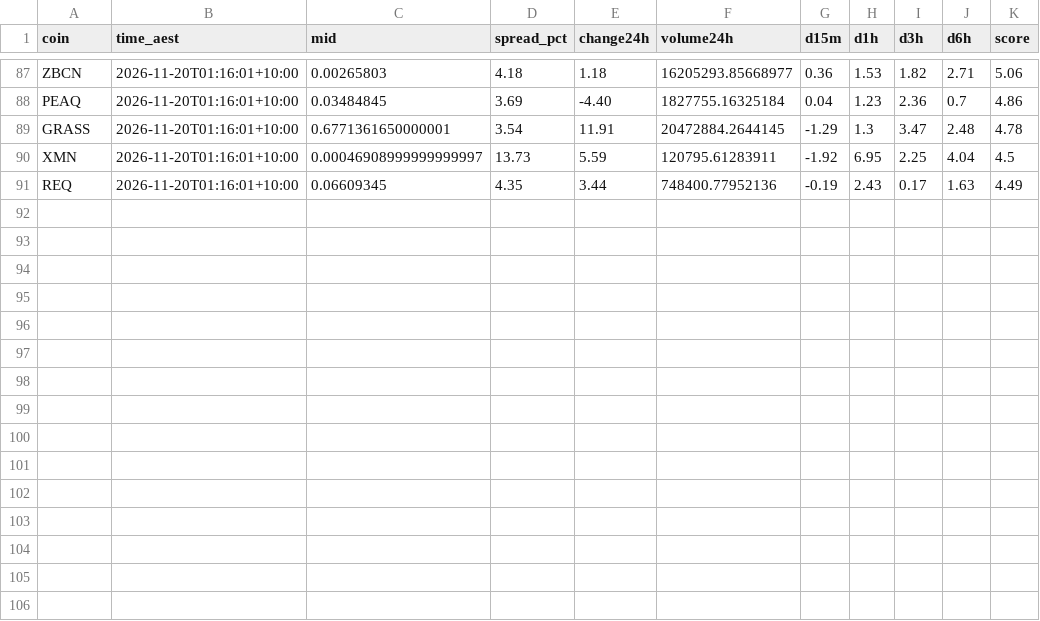
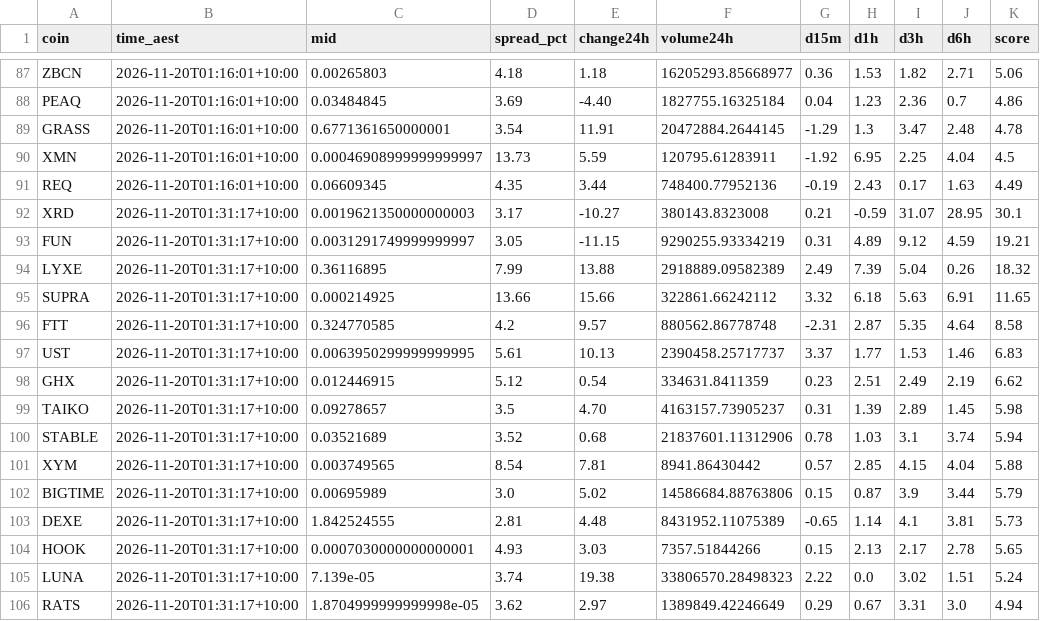
Before and after one commit to NickAu2020/coinspot-data, a CSV file: data/signals/2026-11-20.csv, drawn as a sheet; only a part is shown, gaps mark what is left out; the diff names each change by its address in the sheet, - before the commit and + after, or states it on an @@ line.

```diff
--- a/data/signals/2026-11-20.csv
+++ b/data/signals/2026-11-20.csv
+row 92: XRD | 2026-11-20T01:31:17+10:00 | 0.0019621350000000003 | 3.17 | -10.27 | 380143.8323008 | 0.21 | -0.59 | 31.07 | 28.95 | 30.1
+row 93: FUN | 2026-11-20T01:31:17+10:00 | 0.0031291749999999997 | 3.05 | -11.15 | 9290255.93334219 | 0.31 | 4.89 | 9.12 | 4.59 | 19.21
+row 94: LYXE | 2026-11-20T01:31:17+10:00 | 0.36116895 | 7.99 | 13.88 | 2918889.09582389 | 2.49 | 7.39 | 5.04 | 0.26 | 18.32
+row 95: SUPRA | 2026-11-20T01:31:17+10:00 | 0.000214925 | 13.66 | 15.66 | 322861.66242112 | 3.32 | 6.18 | 5.63 | 6.91 | 11.65
+row 96: FTT | 2026-11-20T01:31:17+10:00 | 0.324770585 | 4.2 | 9.57 | 880562.86778748 | -2.31 | 2.87 | 5.35 | 4.64 | 8.58
+row 97: UST | 2026-11-20T01:31:17+10:00 | 0.0063950299999999995 | 5.61 | 10.13 | 2390458.25717737 | 3.37 | 1.77 | 1.53 | 1.46 | 6.83
+row 98: GHX | 2026-11-20T01:31:17+10:00 | 0.012446915 | 5.12 | 0.54 | 334631.8411359 | 0.23 | 2.51 | 2.49 | 2.19 | 6.62
+row 99: TAIKO | 2026-11-20T01:31:17+10:00 | 0.09278657 | 3.5 | 4.70 | 4163157.73905237 | 0.31 | 1.39 | 2.89 | 1.45 | 5.98
+row 100: STABLE | 2026-11-20T01:31:17+10:00 | 0.03521689 | 3.52 | 0.68 | 21837601.11312906 | 0.78 | 1.03 | 3.1 | 3.74 | 5.94
+row 101: XYM | 2026-11-20T01:31:17+10:00 | 0.003749565 | 8.54 | 7.81 | 8941.86430442 | 0.57 | 2.85 | 4.15 | 4.04 | 5.88
+row 102: BIGTIME | 2026-11-20T01:31:17+10:00 | 0.00695989 | 3.0 | 5.02 | 14586684.88763806 | 0.15 | 0.87 | 3.9 | 3.44 | 5.79
+row 103: DEXE | 2026-11-20T01:31:17+10:00 | 1.842524555 | 2.81 | 4.48 | 8431952.11075389 | -0.65 | 1.14 | 4.1 | 3.81 | 5.73
+row 104: HOOK | 2026-11-20T01:31:17+10:00 | 0.0007030000000000001 | 4.93 | 3.03 | 7357.51844266 | 0.15 | 2.13 | 2.17 | 2.78 | 5.65
+row 105: LUNA | 2026-11-20T01:31:17+10:00 | 7.139e-05 | 3.74 | 19.38 | 33806570.28498323 | 2.22 | 0.0 | 3.02 | 1.51 | 5.24
+row 106: RATS | 2026-11-20T01:31:17+10:00 | 1.8704999999999998e-05 | 3.62 | 2.97 | 1389849.42246649 | 0.29 | 0.67 | 3.31 | 3.0 | 4.94
```
Also changed, not shown: data/latest_accel.csv, 1 other file.
